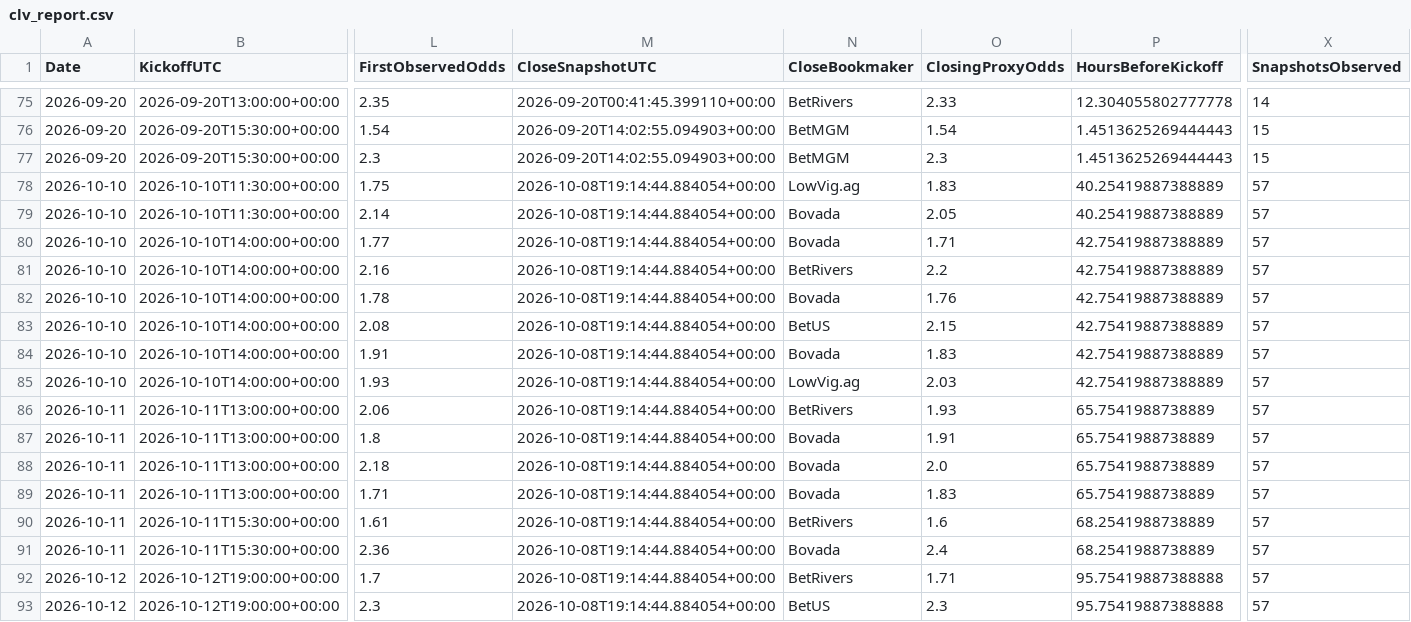
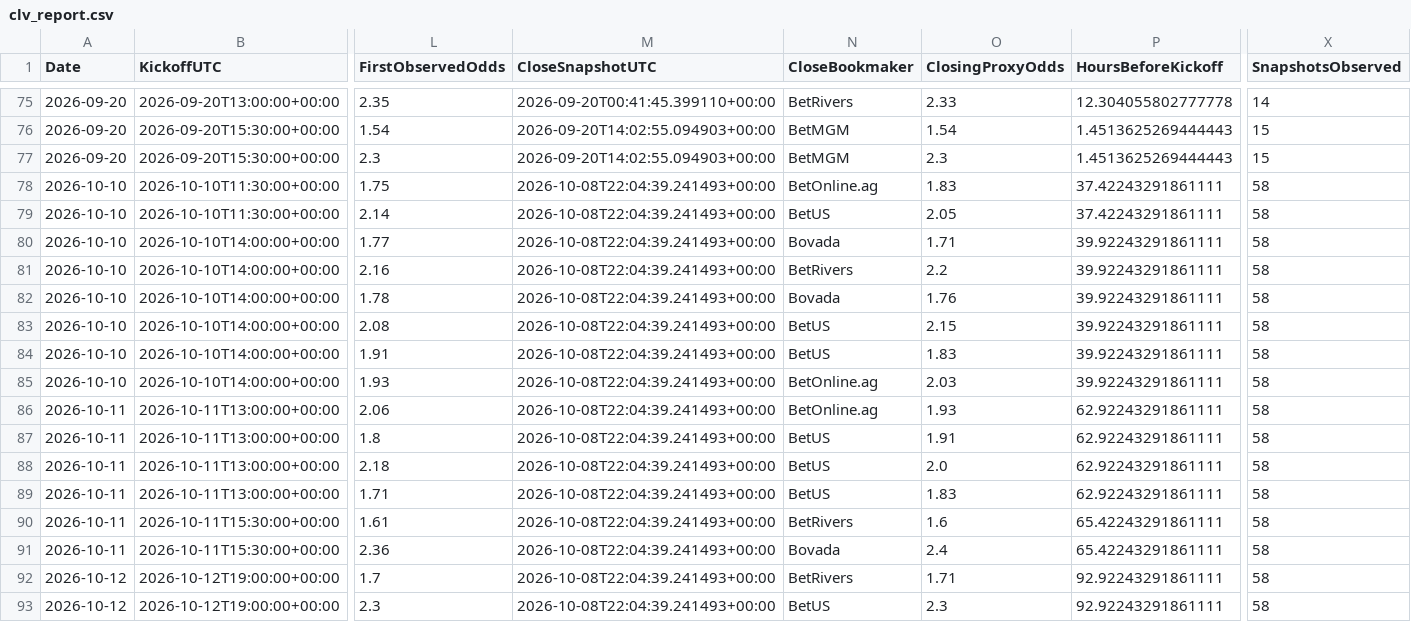
Before and after one commit to mkcesc1988/epl-prediction-engine, a CSV file: data/history/clv_report.csv, drawn as a sheet; only a part is shown, gaps mark what is left out; the diff names each change by its address in the sheet, - before the commit and + after, or states it on an @@ line.

```diff
--- a/data/history/clv_report.csv
+++ b/data/history/clv_report.csv
-M78:M93 (CloseSnapshotUTC): 2026-10-08T19:14:44.884054+00:00
+M78:M93 (CloseSnapshotUTC): 2026-10-08T22:04:39.241493+00:00
-N78 (CloseBookmaker): LowVig.ag
+N78 (CloseBookmaker): BetOnline.ag
-P78:P79 (HoursBeforeKickoff): 40.25419887388889
+P78:P79 (HoursBeforeKickoff): 37.42243291861111
-X78:X93 (SnapshotsObserved): 57
+X78:X93 (SnapshotsObserved): 58
-N79 (CloseBookmaker): Bovada
+N79 (CloseBookmaker): BetUS
-P80:P85 (HoursBeforeKickoff): 42.75419887388889
+P80:P85 (HoursBeforeKickoff): 39.92243291861111
-N84 (CloseBookmaker): Bovada
+N84 (CloseBookmaker): BetUS
-N85 (CloseBookmaker): LowVig.ag
+N85 (CloseBookmaker): BetOnline.ag
-N86 (CloseBookmaker): BetRivers
+N86 (CloseBookmaker): BetOnline.ag
-P86:P89 (HoursBeforeKickoff): 65.7541988738889
+P86:P89 (HoursBeforeKickoff): 62.92243291861111
-N87:N89 (CloseBookmaker): Bovada
+N87:N89 (CloseBookmaker): BetUS
-P90:P91 (HoursBeforeKickoff): 68.2541988738889
+P90:P91 (HoursBeforeKickoff): 65.42243291861111
-P92:P93 (HoursBeforeKickoff): 95.75419887388888
+P92:P93 (HoursBeforeKickoff): 92.92243291861111
```
Also changed, not shown: data/history/prediction_history.csv, data/processed/extreme_edge_audit_latest.csv, 5 other files.
